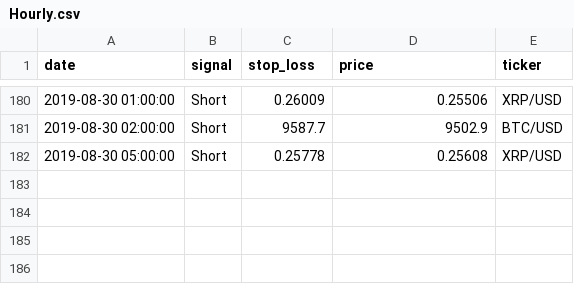
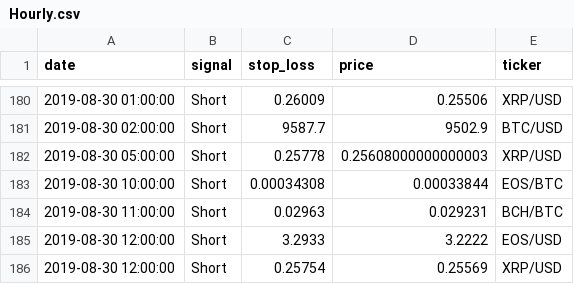
Before and after one commit to pegahcarter/All-Things-TA, a CSV file: signals/Hourly.csv, drawn as a sheet; only a part is shown, gaps mark what is left out.

```diff
--- a/signals/Hourly.csv
+++ b/signals/Hourly.csv
@@ -181,2 +181,6 @@ date,signal,stop_loss,price,ticker
 2019-08-30 02:00:00,Short,9587.7,9502.9,BTC/USD
-2019-08-30 05:00:00,Short,0.25778,0.25608,XRP/USD
+2019-08-30 05:00:00,Short,0.25778,0.25608000000000003,XRP/USD
+2019-08-30 10:00:00,Short,0.00034308,0.00033844,EOS/BTC
+2019-08-30 11:00:00,Short,0.02963,0.029231,BCH/BTC
+2019-08-30 12:00:00,Short,3.2933,3.2222,EOS/USD
+2019-08-30 12:00:00,Short,0.25754,0.25569,XRP/USD
```
Also changed, not shown: 2 other files.
